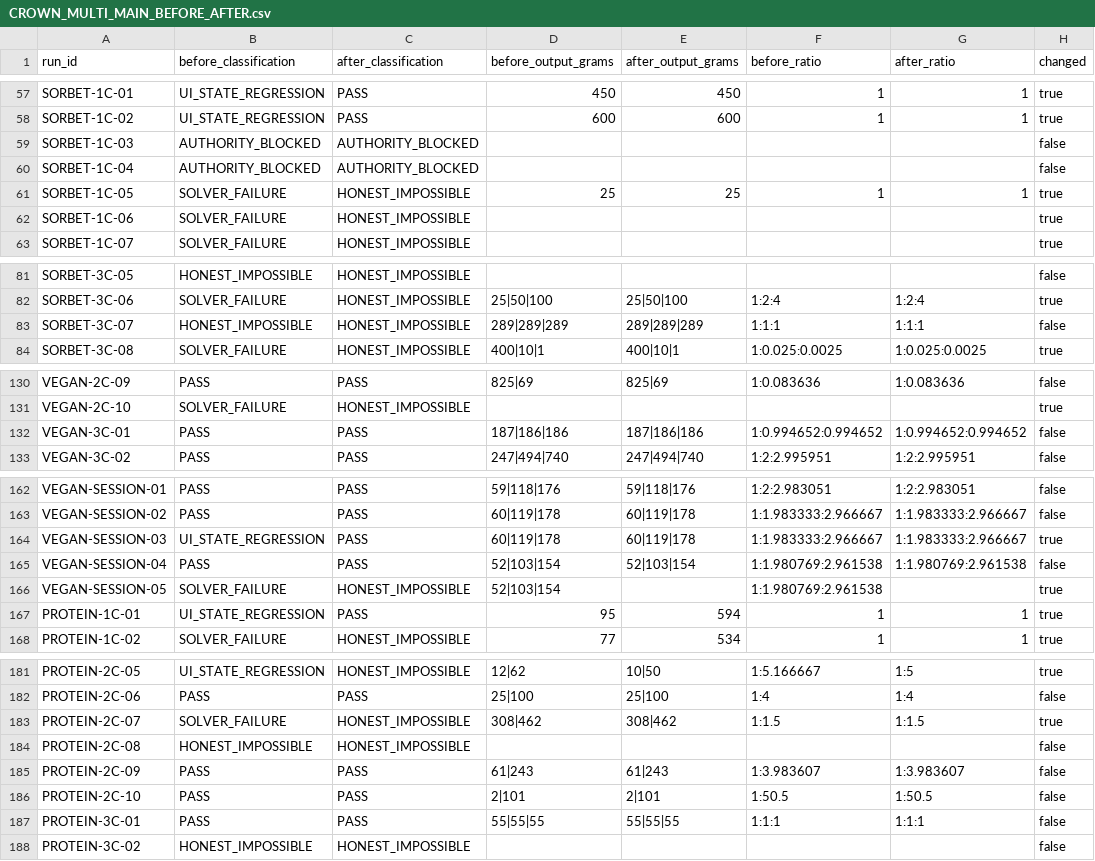
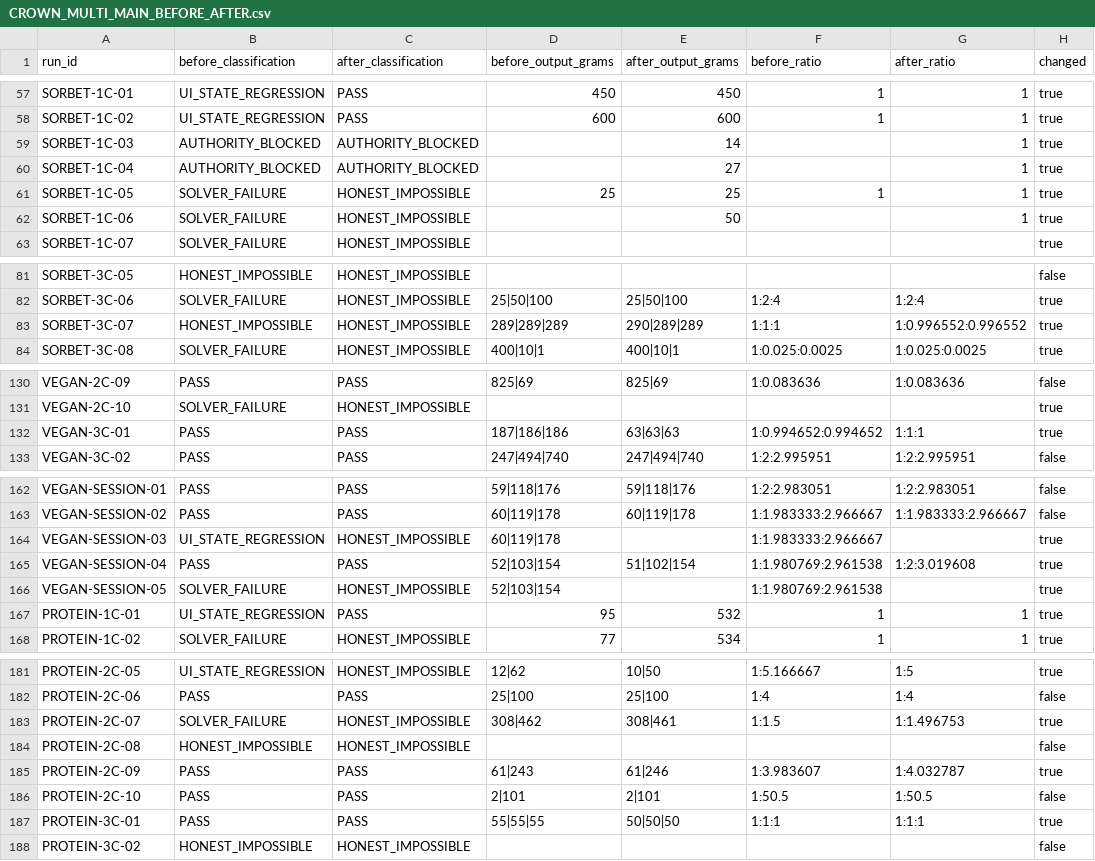
Before and after one commit to pinguinointelligence/pinguino-intelligence-v1, a CSV file: reports/CROWN_MULTI_MAIN_BEFORE_AFTER.csv, drawn as a sheet; only a part is shown, gaps mark what is left out; the diff covers the shown part only.

```diff
--- a/reports/CROWN_MULTI_MAIN_BEFORE_AFTER.csv
+++ b/reports/CROWN_MULTI_MAIN_BEFORE_AFTER.csv
@@ -58,6 +58,6 @@ SORBET-1C-01,UI_STATE_REGRESSION,PASS,450,450,1,1,true
 SORBET-1C-02,UI_STATE_REGRESSION,PASS,600,600,1,1,true
-SORBET-1C-03,AUTHORITY_BLOCKED,AUTHORITY_BLOCKED,,,,,false
-SORBET-1C-04,AUTHORITY_BLOCKED,AUTHORITY_BLOCKED,,,,,false
+SORBET-1C-03,AUTHORITY_BLOCKED,AUTHORITY_BLOCKED,,14,,1,true
+SORBET-1C-04,AUTHORITY_BLOCKED,AUTHORITY_BLOCKED,,27,,1,true
 SORBET-1C-05,SOLVER_FAILURE,HONEST_IMPOSSIBLE,25,25,1,1,true
-SORBET-1C-06,SOLVER_FAILURE,HONEST_IMPOSSIBLE,,,,,true
+SORBET-1C-06,SOLVER_FAILURE,HONEST_IMPOSSIBLE,,50,,1,true
 SORBET-1C-07,SOLVER_FAILURE,HONEST_IMPOSSIBLE,,,,,true
@@ -82,3 +82,3 @@ SORBET-3C-05,HONEST_IMPOSSIBLE,HONEST_IMPOSSIBLE,,,,,false
 SORBET-3C-06,SOLVER_FAILURE,HONEST_IMPOSSIBLE,25|50|100,25|50|100,1:2:4,1:2:4,true
-SORBET-3C-07,HONEST_IMPOSSIBLE,HONEST_IMPOSSIBLE,289|289|289,289|289|289,1:1:1,1:1:1,false
+SORBET-3C-07,HONEST_IMPOSSIBLE,HONEST_IMPOSSIBLE,289|289|289,290|289|289,1:1:1,1:0.996552:0.996552,true
 SORBET-3C-08,SOLVER_FAILURE,HONEST_IMPOSSIBLE,400|10|1,400|10|1,1:0.025:0.0025,1:0.025:0.0025,true
@@ -131,3 +131,3 @@ VEGAN-2C-09,PASS,PASS,825|69,825|69,1:0.083636,1:0.083636,false
 VEGAN-2C-10,SOLVER_FAILURE,HONEST_IMPOSSIBLE,,,,,true
-VEGAN-3C-01,PASS,PASS,187|186|186,187|186|186,1:0.994652:0.994652,1:0.994652:0.994652,false
+VEGAN-3C-01,PASS,PASS,187|186|186,63|63|63,1:0.994652:0.994652,1:1:1,true
 VEGAN-3C-02,PASS,PASS,247|494|740,247|494|740,1:2:2.995951,1:2:2.995951,false
@@ -163,6 +163,6 @@ VEGAN-SESSION-01,PASS,PASS,59|118|176,59|118|176,1:2:2.983051,1:2:2.983051,false
 VEGAN-SESSION-02,PASS,PASS,60|119|178,60|119|178,1:1.983333:2.966667,1:1.983333:2.966667,false
-VEGAN-SESSION-03,UI_STATE_REGRESSION,PASS,60|119|178,60|119|178,1:1.983333:2.966667,1:1.983333:2.966667,true
-VEGAN-SESSION-04,PASS,PASS,52|103|154,52|103|154,1:1.980769:2.961538,1:1.980769:2.961538,false
+VEGAN-SESSION-03,UI_STATE_REGRESSION,HONEST_IMPOSSIBLE,60|119|178,,1:1.983333:2.966667,,true
+VEGAN-SESSION-04,PASS,PASS,52|103|154,51|102|154,1:1.980769:2.961538,1:2:3.019608,true
 VEGAN-SESSION-05,SOLVER_FAILURE,HONEST_IMPOSSIBLE,52|103|154,,1:1.980769:2.961538,,true
-PROTEIN-1C-01,UI_STATE_REGRESSION,PASS,95,594,1,1,true
+PROTEIN-1C-01,UI_STATE_REGRESSION,PASS,95,532,1,1,true
 PROTEIN-1C-02,SOLVER_FAILURE,HONEST_IMPOSSIBLE,77,534,1,1,true
@@ -182,7 +182,7 @@ PROTEIN-2C-05,UI_STATE_REGRESSION,HONEST_IMPOSSIBLE,12|62,10|50,1:5.166667,1:5,t
 PROTEIN-2C-06,PASS,PASS,25|100,25|100,1:4,1:4,false
-PROTEIN-2C-07,SOLVER_FAILURE,HONEST_IMPOSSIBLE,308|462,308|462,1:1.5,1:1.5,true
+PROTEIN-2C-07,SOLVER_FAILURE,HONEST_IMPOSSIBLE,308|462,308|461,1:1.5,1:1.496753,true
 PROTEIN-2C-08,HONEST_IMPOSSIBLE,HONEST_IMPOSSIBLE,,,,,false
-PROTEIN-2C-09,PASS,PASS,61|243,61|243,1:3.983607,1:3.983607,false
+PROTEIN-2C-09,PASS,PASS,61|243,61|246,1:3.983607,1:4.032787,true
 PROTEIN-2C-10,PASS,PASS,2|101,2|101,1:50.5,1:50.5,false
-PROTEIN-3C-01,PASS,PASS,55|55|55,55|55|55,1:1:1,1:1:1,false
+PROTEIN-3C-01,PASS,PASS,55|55|55,50|50|50,1:1:1,1:1:1,true
 PROTEIN-3C-02,HONEST_IMPOSSIBLE,HONEST_IMPOSSIBLE,,,,,false
```
Also changed, not shown: 80 edited cells elsewhere in this file, reports/CROWN_MULTI_MAIN_STRESS_LEDGER.csv, reports/CROWN_MULTI_MAIN_STRESS_LEDGER_FINAL.csv, 48 other files.
